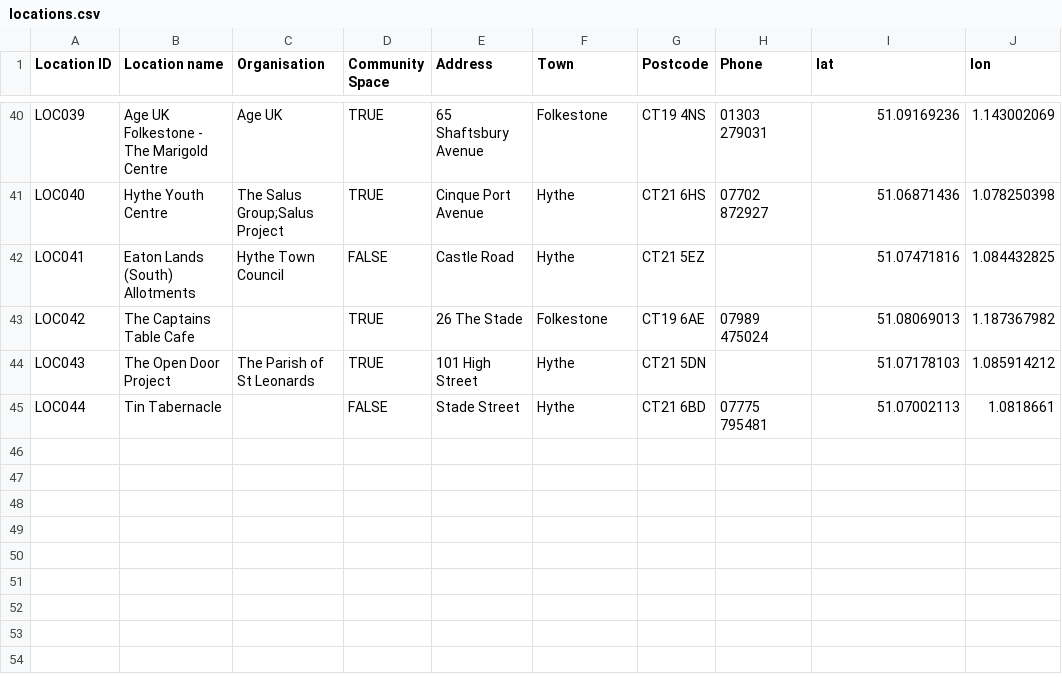
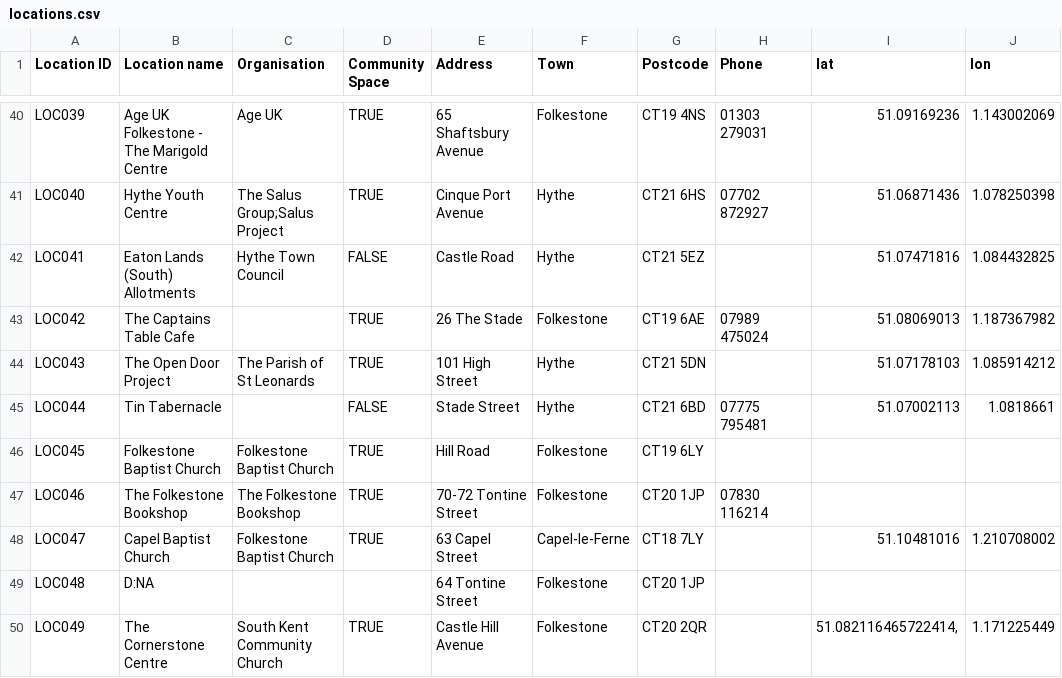
Before and after one commit to deelion/folkestone-hythe-community-directory, a CSV file: data/locations.csv, drawn as a sheet; only a part is shown, gaps mark what is left out.

```diff
--- a/data/locations.csv
+++ b/data/locations.csv
@@ -45 +45,6 @@ LOC043,The Open Door Project,The Parish of St Leonards,TRUE,101 High Street,Hyth
 LOC044,Tin Tabernacle,,FALSE,Stade Street,Hythe,CT21 6BD,07775 795481,51.07002113,1.0818661
+LOC045,Folkestone Baptist Church,Folkestone Baptist Church,TRUE,Hill Road,Folkestone,CT19 6LY,,,
+LOC046,The Folkestone Bookshop,The Folkestone Bookshop,TRUE,70-72 Tontine Street,Folkestone,CT20 1JP,07830 116214,,
+LOC047,Capel Baptist Church,Folkestone Baptist Church,TRUE,63 Capel Street,Capel-le-Ferne,CT18 7LY,,51.10481016,1.210708002
+LOC048,D:NA,,,64 Tontine Street,Folkestone,CT20 1JP,,,
+LOC049,The Cornerstone Centre,South Kent Community Church,TRUE,Castle Hill Avenue,Folkestone,CT20 2QR,,"51.082116465722414,",1.171225449
```
Also changed, not shown: data/organisations.csv, 9 other files.
